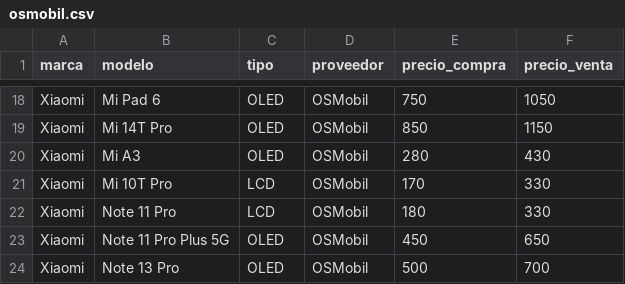
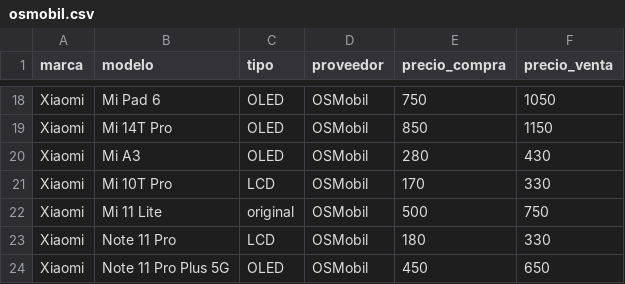
Before and after one commit to SCZ-BO/DrXiaomi, a CSV file: precio/data/osmobil.csv, drawn as a sheet; only a part is shown, gaps mark what is left out; the shorter side is filled out with more unchanged rows; the diff names each change by its address in the sheet, - before the commit and + after, or states it on an @@ line.

Commit message:
Update osmobil.csv

```diff
--- a/precio/data/osmobil.csv
+++ b/precio/data/osmobil.csv
+row 22: Xiaomi | Mi 11 Lite | original | OSMobil | 500 | 750
```
